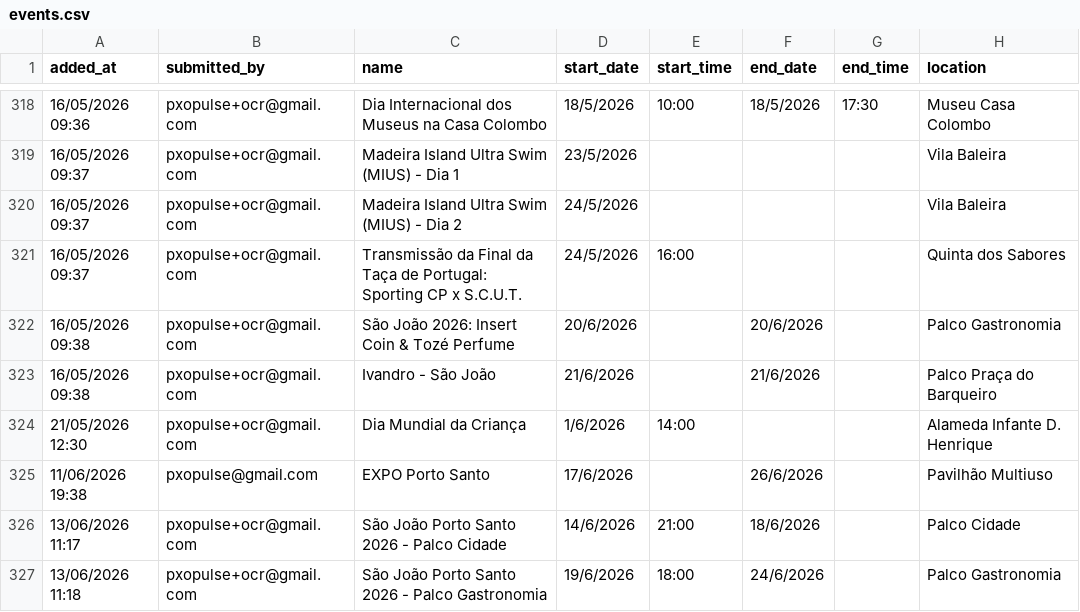
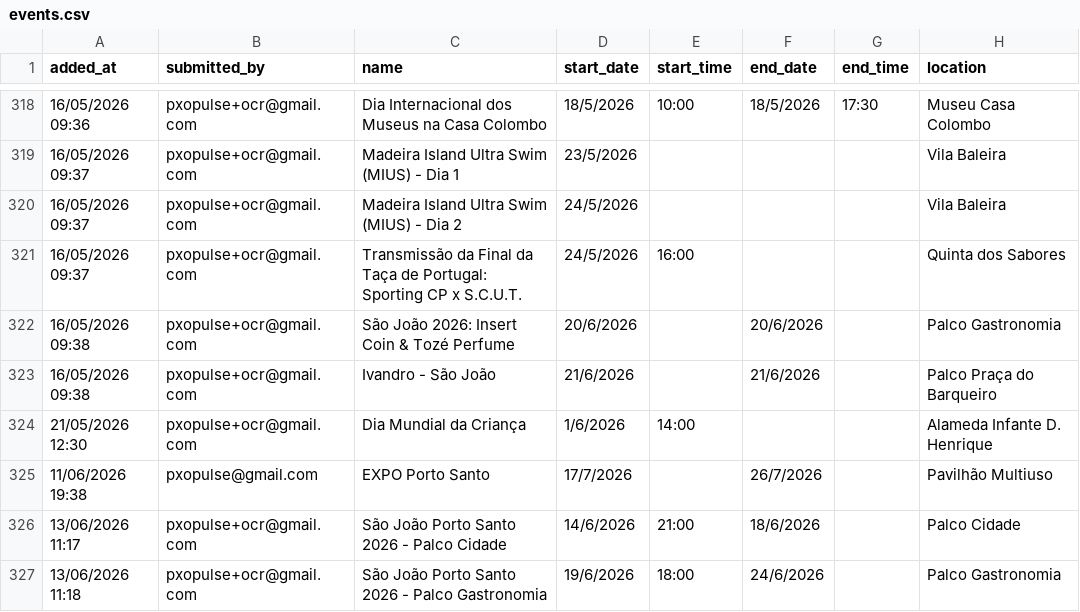
Before and after one commit to zewelor/ps_events, a CSV file: events.csv, drawn as a sheet; only a part is shown, gaps mark what is left out; the diff names each change by its address in the sheet, - before the commit and + after, or states it on an @@ line.

```diff
--- a/events.csv
+++ b/events.csv
-D325 (start_date): 17/6/2026
+D325 (start_date): 17/7/2026
-F325 (end_date): 26/6/2026
+F325 (end_date): 26/7/2026
```
